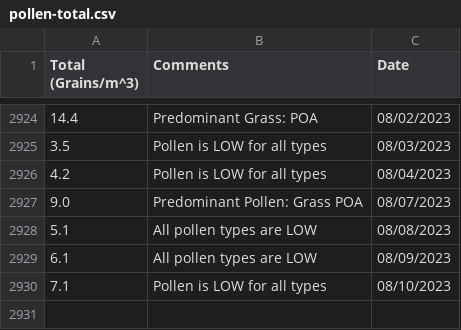
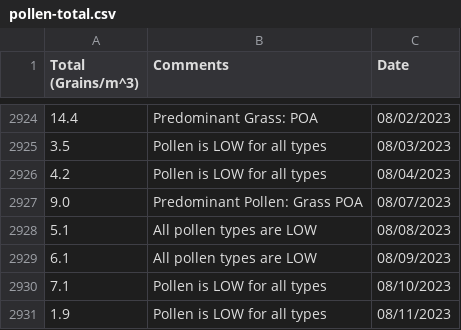
Before and after one commit to stephencarino/pollen, a CSV file: data/pollen-total.csv, drawn as a sheet; only a part is shown, gaps mark what is left out; the diff names each change by its address in the sheet, - before the commit and + after, or states it on an @@ line.

```diff
--- a/data/pollen-total.csv
+++ b/data/pollen-total.csv
+row 2931: 1.9 | Pollen is LOW for all types | 08/11/2023
```
Also changed, not shown: data/pollen-type.csv.
